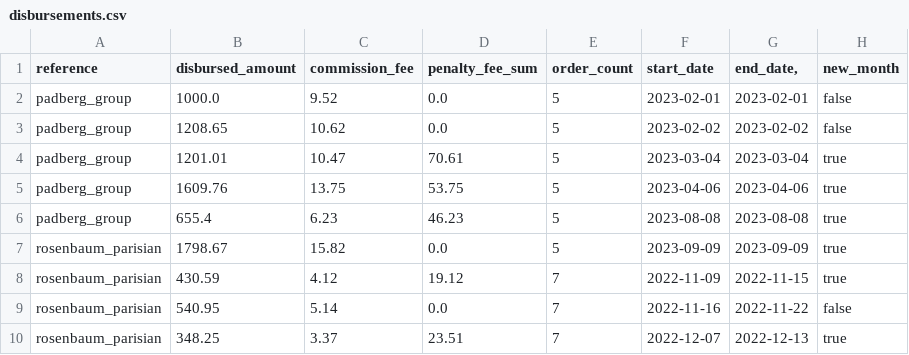
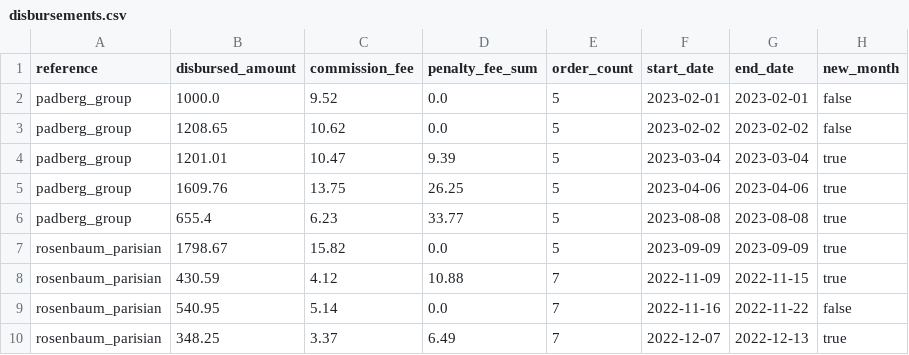
Before and after one commit to GoncaloOliveira7/seQura, a CSV file: tmp/disbursements.csv, drawn as a sheet.

```diff
--- a/tmp/disbursements.csv
+++ b/tmp/disbursements.csv
@@ -1,10 +1,10 @@
-reference;disbursed_amount;commission_fee;penalty_fee_sum;order_count;start_date;end_date,;new_month
+reference;disbursed_amount;commission_fee;penalty_fee_sum;order_count;start_date;end_date;new_month
 padberg_group;1000.0;9.52;0.0;5;2023-02-01;2023-02-01;false
 padberg_group;1208.65;10.62;0.0;5;2023-02-02;2023-02-02;false
-padberg_group;1201.01;10.47;70.61;5;2023-03-04;2023-03-04;true
-padberg_group;1609.76;13.75;53.75;5;2023-04-06;2023-04-06;true
-padberg_group;655.4;6.23;46.23;5;2023-08-08;2023-08-08;true
+padberg_group;1201.01;10.47;9.39;5;2023-03-04;2023-03-04;true
+padberg_group;1609.76;13.75;26.25;5;2023-04-06;2023-04-06;true
+padberg_group;655.4;6.23;33.77;5;2023-08-08;2023-08-08;true
 rosenbaum_parisian;1798.67;15.82;0.0;5;2023-09-09;2023-09-09;true
-rosenbaum_parisian;430.59;4.12;19.12;7;2022-11-09;2022-11-15;true
+rosenbaum_parisian;430.59;4.12;10.88;7;2022-11-09;2022-11-15;true
 rosenbaum_parisian;540.95;5.14;0.0;7;2022-11-16;2022-11-22;false
-rosenbaum_parisian;348.25;3.37;23.51;7;2022-12-07;2022-12-13;true
+rosenbaum_parisian;348.25;3.37;6.49;7;2022-12-07;2022-12-13;true
```
Also changed, not shown: data/disbursements.csv, 12 other files.
